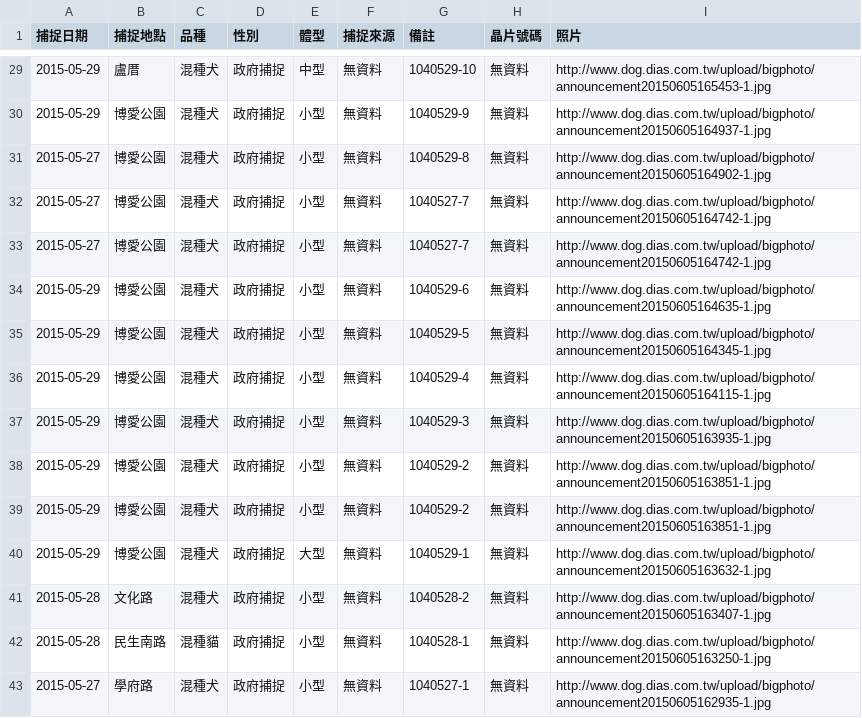
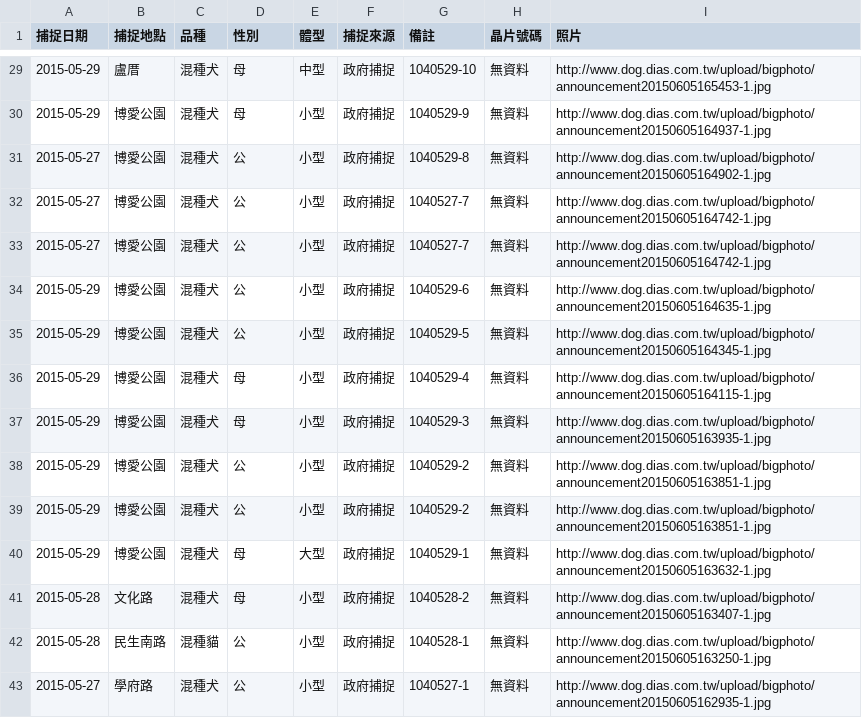
Before and after one commit to g0v/animal.coa, a CSV file: 嘉義市-JK/py/eggs.csv, drawn as a sheet; only a part is shown, gaps mark what is left out; the diff covers the shown part only.

```diff
--- a/嘉義市-JK/py/eggs.csv
+++ b/嘉義市-JK/py/eggs.csv
@@ -29,15 +29,15 @@
-2015-05-29,盧厝,混種犬,政府捕捉,中型,無資料,1040529-10,無資料,http://www.dog.dias.com.tw/upload/bigphoto/announcement20150605165453-1.jpg
-2015-05-29,博愛公園,混種犬,政府捕捉,小型,無資料,1040529-9,無資料,http://www.dog.dias.com.tw/upload/bigphoto/announcement20150605164937-1.jpg
-2015-05-27,博愛公園,混種犬,政府捕捉,小型,無資料,1040529-8,無資料,http://www.dog.dias.com.tw/upload/bigphoto/announcement20150605164902-1.jpg
-2015-05-27,博愛公園,混種犬,政府捕捉,小型,無資料,1040527-7,無資料,http://www.dog.dias.com.tw/upload/bigphoto/announcement20150605164742-1.jpg
-2015-05-27,博愛公園,混種犬,政府捕捉,小型,無資料,1040527-7,無資料,http://www.dog.dias.com.tw/upload/bigphoto/announcement20150605164742-1.jpg
-2015-05-29,博愛公園,混種犬,政府捕捉,小型,無資料,1040529-6,無資料,http://www.dog.dias.com.tw/upload/bigphoto/announcement20150605164635-1.jpg
-2015-05-29,博愛公園,混種犬,政府捕捉,小型,無資料,1040529-5,無資料,http://www.dog.dias.com.tw/upload/bigphoto/announcement20150605164345-1.jpg
-2015-05-29,博愛公園,混種犬,政府捕捉,小型,無資料,1040529-4,無資料,http://www.dog.dias.com.tw/upload/bigphoto/announcement20150605164115-1.jpg
-2015-05-29,博愛公園,混種犬,政府捕捉,小型,無資料,1040529-3,無資料,http://www.dog.dias.com.tw/upload/bigphoto/announcement20150605163935-1.jpg
-2015-05-29,博愛公園,混種犬,政府捕捉,小型,無資料,1040529-2,無資料,http://www.dog.dias.com.tw/upload/bigphoto/announcement20150605163851-1.jpg
-2015-05-29,博愛公園,混種犬,政府捕捉,小型,無資料,1040529-2,無資料,http://www.dog.dias.com.tw/upload/bigphoto/announcement20150605163851-1.jpg
-2015-05-29,博愛公園,混種犬,政府捕捉,大型,無資料,1040529-1,無資料,http://www.dog.dias.com.tw/upload/bigphoto/announcement20150605163632-1.jpg
-2015-05-28,文化路,混種犬,政府捕捉,小型,無資料,1040528-2,無資料,http://www.dog.dias.com.tw/upload/bigphoto/announcement20150605163407-1.jpg
-2015-05-28,民生南路,混種貓,政府捕捉,小型,無資料,1040528-1,無資料,http://www.dog.dias.com.tw/upload/bigphoto/announcement20150605163250-1.jpg
-2015-05-27,學府路,混種犬,政府捕捉,小型,無資料,1040527-1,無資料,http://www.dog.dias.com.tw/upload/bigphoto/announcement20150605162935-1.jpg
+2015-05-29,盧厝,混種犬,母,中型,政府捕捉,1040529-10,無資料,http://www.dog.dias.com.tw/upload/bigphoto/announcement20150605165453-1.jpg
+2015-05-29,博愛公園,混種犬,母,小型,政府捕捉,1040529-9,無資料,http://www.dog.dias.com.tw/upload/bigphoto/announcement20150605164937-1.jpg
+2015-05-27,博愛公園,混種犬,公,小型,政府捕捉,1040529-8,無資料,http://www.dog.dias.com.tw/upload/bigphoto/announcement20150605164902-1.jpg
+2015-05-27,博愛公園,混種犬,公,小型,政府捕捉,1040527-7,無資料,http://www.dog.dias.com.tw/upload/bigphoto/announcement20150605164742-1.jpg
+2015-05-27,博愛公園,混種犬,公,小型,政府捕捉,1040527-7,無資料,http://www.dog.dias.com.tw/upload/bigphoto/announcement20150605164742-1.jpg
+2015-05-29,博愛公園,混種犬,公,小型,政府捕捉,1040529-6,無資料,http://www.dog.dias.com.tw/upload/bigphoto/announcement20150605164635-1.jpg
+2015-05-29,博愛公園,混種犬,公,小型,政府捕捉,1040529-5,無資料,http://www.dog.dias.com.tw/upload/bigphoto/announcement20150605164345-1.jpg
+2015-05-29,博愛公園,混種犬,母,小型,政府捕捉,1040529-4,無資料,http://www.dog.dias.com.tw/upload/bigphoto/announcement20150605164115-1.jpg
+2015-05-29,博愛公園,混種犬,母,小型,政府捕捉,1040529-3,無資料,http://www.dog.dias.com.tw/upload/bigphoto/announcement20150605163935-1.jpg
+2015-05-29,博愛公園,混種犬,公,小型,政府捕捉,1040529-2,無資料,http://www.dog.dias.com.tw/upload/bigphoto/announcement20150605163851-1.jpg
+2015-05-29,博愛公園,混種犬,公,小型,政府捕捉,1040529-2,無資料,http://www.dog.dias.com.tw/upload/bigphoto/announcement20150605163851-1.jpg
+2015-05-29,博愛公園,混種犬,母,大型,政府捕捉,1040529-1,無資料,http://www.dog.dias.com.tw/upload/bigphoto/announcement20150605163632-1.jpg
+2015-05-28,文化路,混種犬,母,小型,政府捕捉,1040528-2,無資料,http://www.dog.dias.com.tw/upload/bigphoto/announcement20150605163407-1.jpg
+2015-05-28,民生南路,混種貓,公,小型,政府捕捉,1040528-1,無資料,http://www.dog.dias.com.tw/upload/bigphoto/announcement20150605163250-1.jpg
+2015-05-27,學府路,混種犬,公,小型,政府捕捉,1040527-1,無資料,http://www.dog.dias.com.tw/upload/bigphoto/announcement20150605162935-1.jpg
```
Also changed, not shown: 54 edited cells elsewhere in this file, 1 other file.
